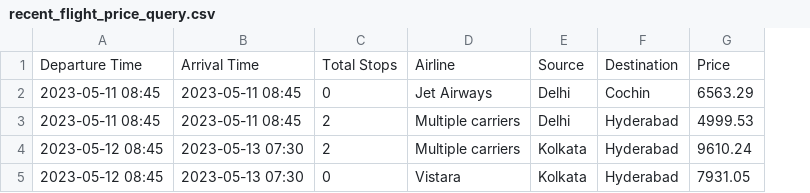
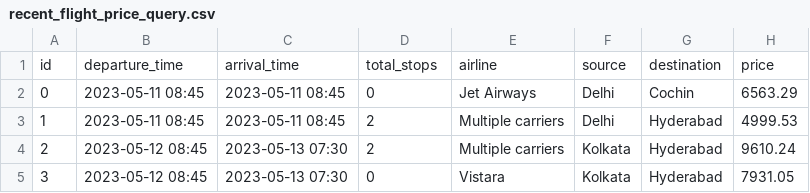
Before and after one commit to rukshar69/Flight-Price-Prediction, a CSV file: Flight Dataset/recent_flight_price_query.csv, drawn as a sheet; removed rows and columns are numbered as before the commit, all else as after; the diff names each change by its address in the sheet, - before the commit and + after, or states it on an @@ line.

```diff
--- a/Flight Dataset/recent_flight_price_query.csv
+++ b/Flight Dataset/recent_flight_price_query.csv
+column A, rows 2-5: 0 | 1 | 2 | 3
-row 1: Departure Time | Arrival Time | Total Stops | Airline | Source | Destination | Price
+row 1: id | departure_time | arrival_time | total_stops | airline | source | destination | price
```
Also changed, not shown: 2 other files.
